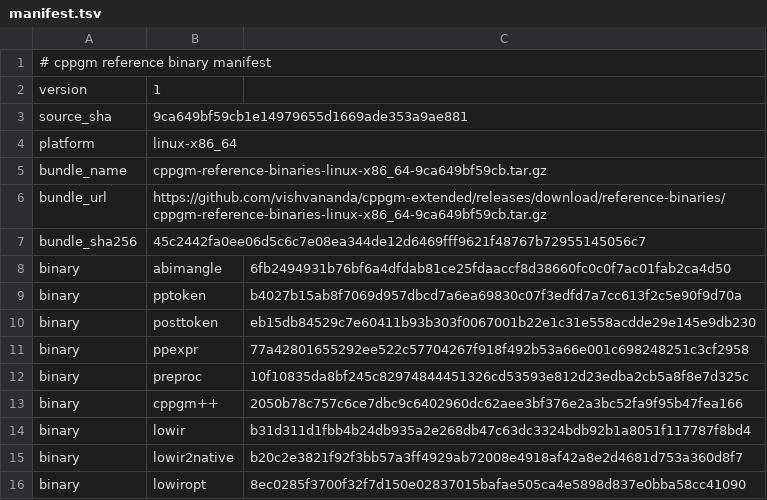
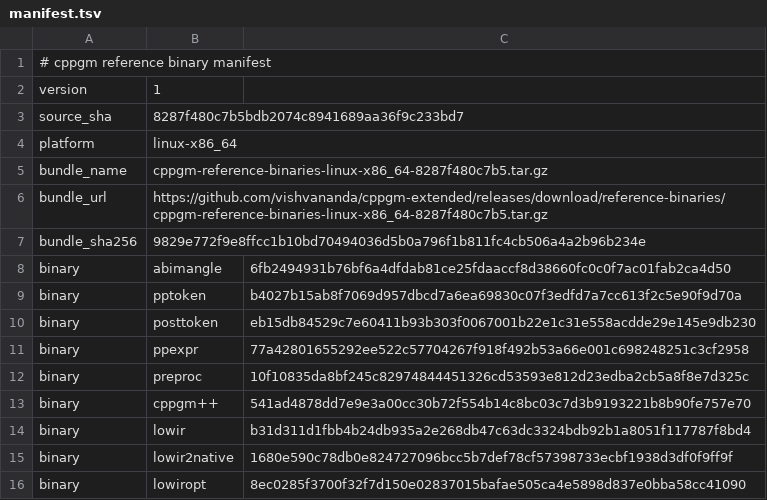
Before and after one commit to vishvananda/cppgm-assignments, a TSV file: reference-binaries/manifest.tsv, drawn as a sheet.

Commit message:
Export assignments from cppgm-extended 8287f480c7b5

```diff
--- a/reference-binaries/manifest.tsv
+++ b/reference-binaries/manifest.tsv
@@ -2,7 +2,7 @@
 version	1
-source_sha	9ca649bf59cb1e14979655d1669ade353a9ae881
+source_sha	8287f480c7b5bdb2074c8941689aa36f9c233bd7
 platform	linux-x86_64
-bundle_name	cppgm-reference-binaries-linux-x86_64-9ca649bf59cb.tar.gz
-bundle_url	https://github.com/vishvananda/cppgm-extended/releases/download/reference-binaries/cppgm-reference-binaries-linux-x86_64-9ca649bf59cb.tar.gz
-bundle_sha256	45c2442fa0ee06d5c6c7e08ea344de12d6469fff9621f48767b72955145056c7
+bundle_name	cppgm-reference-binaries-linux-x86_64-8287f480c7b5.tar.gz
+bundle_url	https://github.com/vishvananda/cppgm-extended/releases/download/reference-binaries/cppgm-reference-binaries-linux-x86_64-8287f480c7b5.tar.gz
+bundle_sha256	9829e772f9e8ffcc1b10bd70494036d5b0a796f1b811fc4cb506a4a2b96b234e
 binary	abimangle	6fb2494931b76bf6a4dfdab81ce25fdaaccf8d38660fc0c0f7ac01fab2ca4d50
@@ -12,5 +12,5 @@ binary	ppexpr	77a42801655292ee522c57704267f918f492b53a66e001c698248251c3cf2958
 binary	preproc	10f10835da8bf245c82974844451326cd53593e812d23edba2cb5a8f8e7d325c
-binary	cppgm++	2050b78c757c6ce7dbc9c6402960dc62aee3bf376e2a3bc52fa9f95b47fea166
+binary	cppgm++	541ad4878dd7e9e3a00cc30b72f554b14c8bc03c7d3b9193221b8b90fe757e70
 binary	lowir	b31d311d1fbb4b24db935a2e268db47c63dc3324bdb92b1a8051f117787f8bd4
-binary	lowir2native	b20c2e3821f92f3bb57a3ff4929ab72008e4918af42a8e2d4681d753a360d8f7
+binary	lowir2native	1680e590c78db0e824727096bcc5b7def78cf57398733ecbf1938d3df0f9ff9f
 binary	lowiropt	8ec0285f3700f32f7d150e02837015bafae505ca4e5898d837e0bba58cc41090
```
Also changed, not shown: 10 other files.
